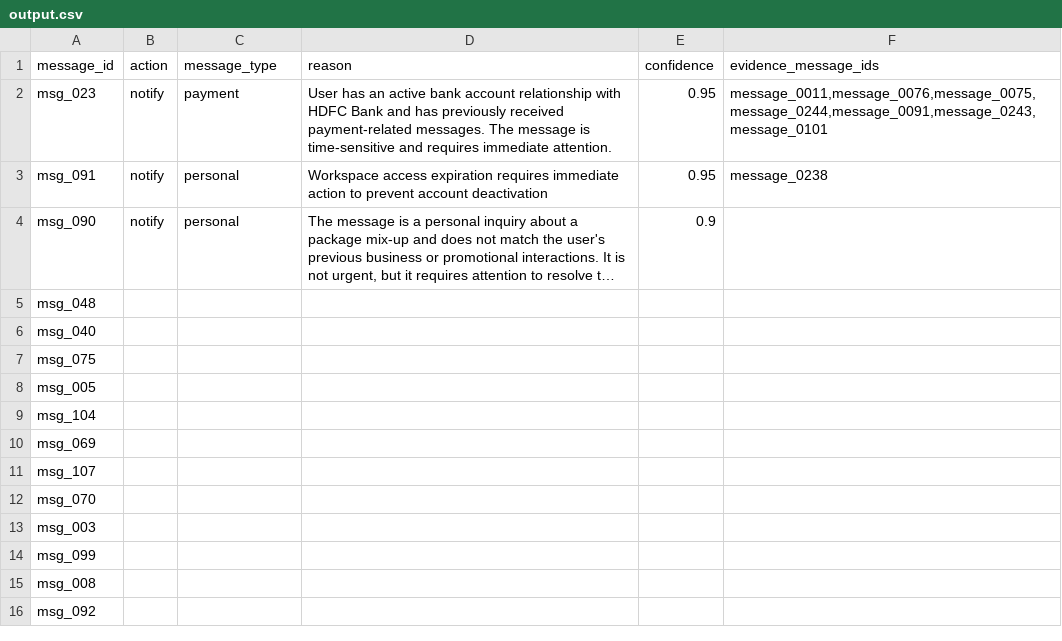
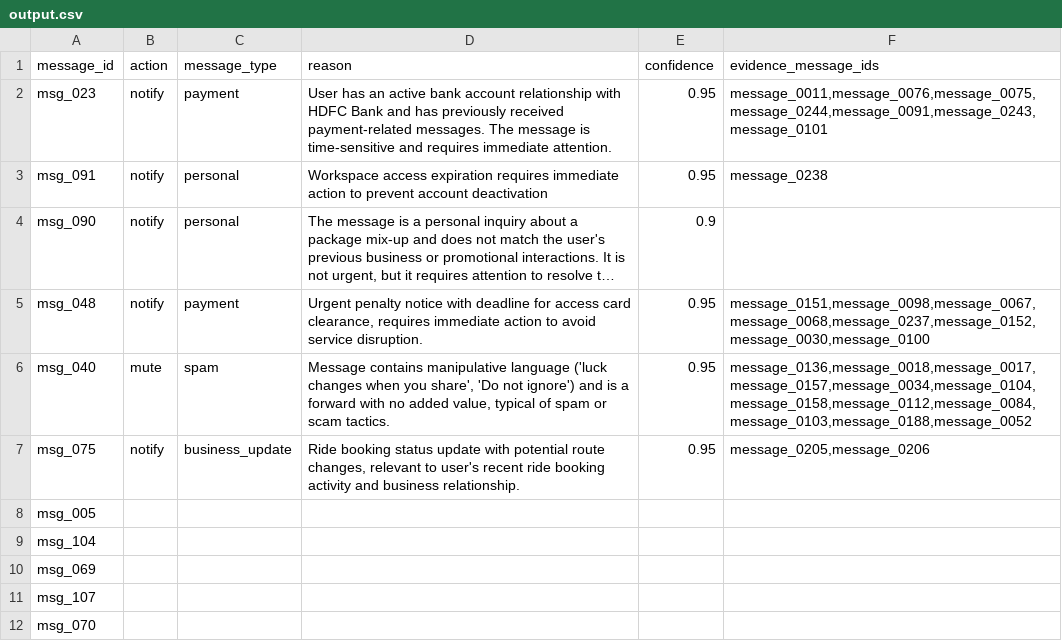
Before and after one commit to n8-crawler/hackerrank-orchestrate-august26, a CSV file: dataset/output.csv, drawn as a sheet; only a part is shown; the shorter side is filled out with more unchanged rows; long unchanged cells end in …; the diff names each change by its address in the sheet, - before the commit and + after, or states it on an @@ line.

```diff
--- a/dataset/output.csv
+++ b/dataset/output.csv
-B5 (action): (empty)
+B5 (action): notify
-C5 (message_type): (empty)
+C5 (message_type): payment
-D5 (reason): (empty)
+D5 (reason): Urgent penalty notice with deadline for access card clearance, requires immediate action to avoid service disruption.
-E5:E7 (confidence): (empty)
+E5:E7 (confidence): 0.95
-F5 (evidence_message_ids): (empty)
+F5 (evidence_message_ids): message_0151,message_0098,message_0067,message_0068,message_0237,message_0152,message_0030,message_0100
-B6 (action): (empty)
+B6 (action): mute
-C6 (message_type): (empty)
+C6 (message_type): spam
-D6 (reason): (empty)
+D6 (reason): Message contains manipulative language ('luck changes when you share', 'Do not ignore') and is a forward with no added value, typical of spam or scam tactics.
-F6 (evidence_message_ids): (empty)
+F6 (evidence_message_ids): message_0136,message_0018,message_0017,message_0157,message_0034,message_0104,message_0158,message_0112,message_0084,message_0103,message_0188,message_0052
-B7 (action): (empty)
+B7 (action): notify
-C7 (message_type): (empty)
+C7 (message_type): business_update
-D7 (reason): (empty)
+D7 (reason): Ride booking status update with potential route changes, relevant to user's recent ride booking activity and business relationship.
-F7 (evidence_message_ids): (empty)
+F7 (evidence_message_ids): message_0205,message_0206
```
Also changed, not shown: 4 other files.
